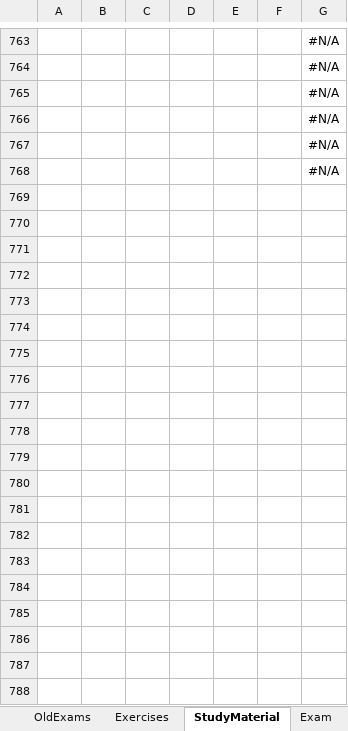
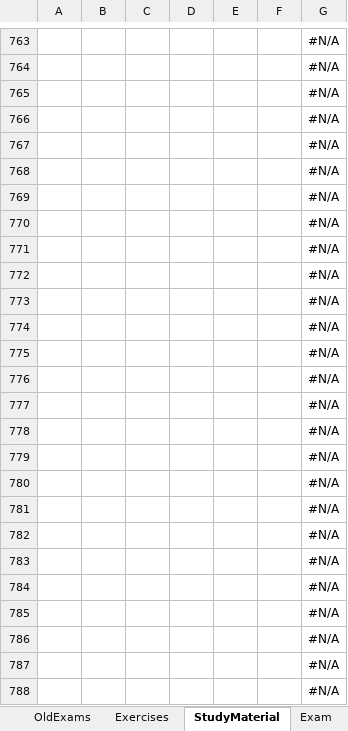
Before and after one commit to HiveMinds/CoursePlanningTemplate, an Excel workbook: CoursePlanningTemplate/PlanningData-Sat.xlsm, sheet StudyMaterial, drawn as a sheet; only a part is shown, gaps mark what is left out; values as stored, in another font and other column widths than the file's, no borders; the diff covers the shown part only; the diff names each change by its address in the sheet, - before the commit and + after, or states it on an @@ line.

```diff
--- a/CoursePlanningTemplate/PlanningData-Sat.xlsm (sheet StudyMaterial)
+++ b/CoursePlanningTemplate/PlanningData-Sat.xlsm (sheet StudyMaterial)
+row 769:  |  |  |  |  |  | #N/A
+row 770:  |  |  |  |  |  | #N/A
+row 771:  |  |  |  |  |  | #N/A
+row 772:  |  |  |  |  |  | #N/A
+row 773:  |  |  |  |  |  | #N/A
+row 774:  |  |  |  |  |  | #N/A
+row 775:  |  |  |  |  |  | #N/A
+row 776:  |  |  |  |  |  | #N/A
+row 777:  |  |  |  |  |  | #N/A
+row 778:  |  |  |  |  |  | #N/A
+row 779:  |  |  |  |  |  | #N/A
+row 780:  |  |  |  |  |  | #N/A
+row 781:  |  |  |  |  |  | #N/A
+row 782:  |  |  |  |  |  | #N/A
+row 783:  |  |  |  |  |  | #N/A
+row 784:  |  |  |  |  |  | #N/A
+row 785:  |  |  |  |  |  | #N/A
+row 786:  |  |  |  |  |  | #N/A
+row 787:  |  |  |  |  |  | #N/A
+row 788:  |  |  |  |  |  | #N/A
```
Also changed, not shown: 212 added rows elsewhere in this sheet, sheet OldExams, sheet Exercises, charts or pictures.
